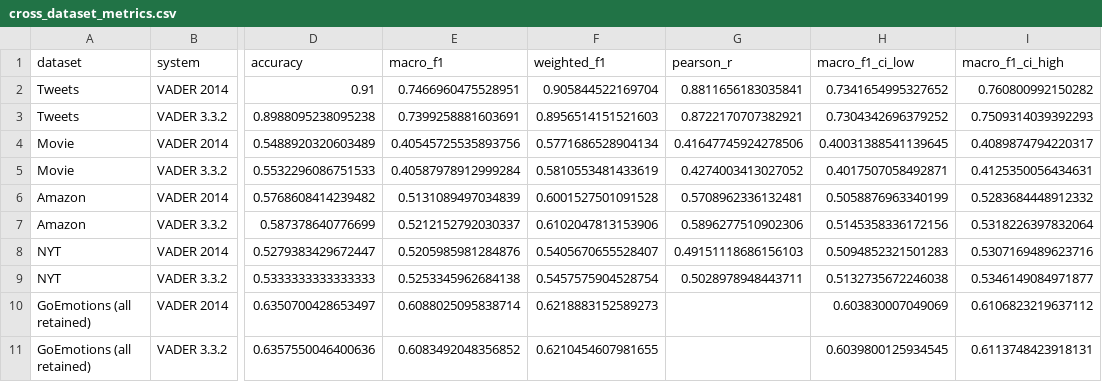
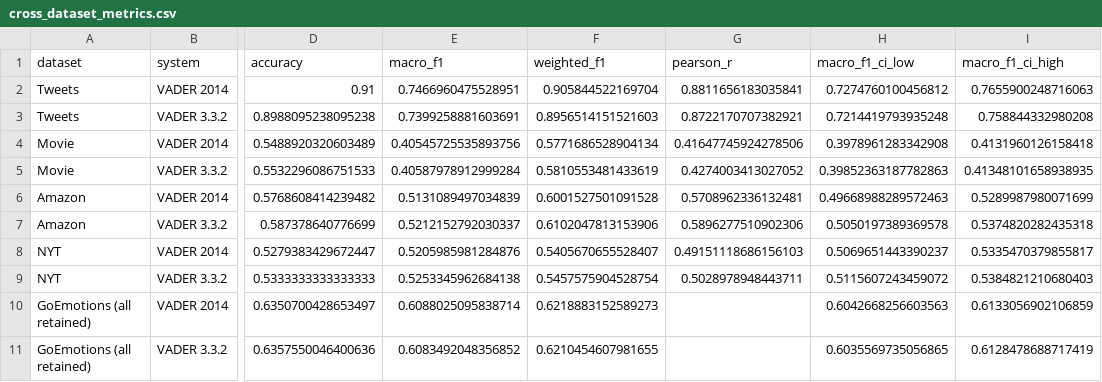
Before and after one commit to manhtuannguyen-cmyk/comp8240-vader-replication, a CSV file: reports/public/cross_dataset_metrics.csv, drawn as a sheet; only a part is shown, gaps mark what is left out; the diff names each change by its address in the sheet, - before the commit and + after, or states it on an @@ line.

```diff
--- a/reports/public/cross_dataset_metrics.csv
+++ b/reports/public/cross_dataset_metrics.csv
-H2 (macro_f1_ci_low): 0.7341654995327652
+H2 (macro_f1_ci_low): 0.7274760100456812
-I2 (macro_f1_ci_high): 0.760800992150282
+I2 (macro_f1_ci_high): 0.7655900248716063
-H3 (macro_f1_ci_low): 0.7304342696379252
+H3 (macro_f1_ci_low): 0.7214419793935248
-I3 (macro_f1_ci_high): 0.7509314039392293
+I3 (macro_f1_ci_high): 0.758844332980208
-H4 (macro_f1_ci_low): 0.40031388541139645
+H4 (macro_f1_ci_low): 0.3978961283342908
-I4 (macro_f1_ci_high): 0.4089874794220317
+I4 (macro_f1_ci_high): 0.4131960126158418
-H5 (macro_f1_ci_low): 0.4017507058492871
+H5 (macro_f1_ci_low): 0.39852363187782863
-I5 (macro_f1_ci_high): 0.4125350056434631
+I5 (macro_f1_ci_high): 0.41348101658938935
-H6 (macro_f1_ci_low): 0.5058876963340199
+H6 (macro_f1_ci_low): 0.49668988289572463
-I6 (macro_f1_ci_high): 0.5283684448912332
+I6 (macro_f1_ci_high): 0.5289987980071699
-H7 (macro_f1_ci_low): 0.5145358336172156
+H7 (macro_f1_ci_low): 0.5050197389369578
-I7 (macro_f1_ci_high): 0.5318226397832064
+I7 (macro_f1_ci_high): 0.5374820282435318
-H8 (macro_f1_ci_low): 0.5094852321501283
+H8 (macro_f1_ci_low): 0.5069651443390237
-I8 (macro_f1_ci_high): 0.5307169489623716
+I8 (macro_f1_ci_high): 0.5335470379855817
-H9 (macro_f1_ci_low): 0.5132735672246038
+H9 (macro_f1_ci_low): 0.5115607243459072
-I9 (macro_f1_ci_high): 0.5346149084971877
+I9 (macro_f1_ci_high): 0.5384821210680403
-H10 (macro_f1_ci_low): 0.603830007049069
+H10 (macro_f1_ci_low): 0.6042668256603563
-I10 (macro_f1_ci_high): 0.6106823219637112
+I10 (macro_f1_ci_high): 0.6133056902106859
-H11 (macro_f1_ci_low): 0.6039800125934545
+H11 (macro_f1_ci_low): 0.6035569735056865
-I11 (macro_f1_ci_high): 0.6113748423918131
+I11 (macro_f1_ci_high): 0.6128478688717419
```
Also changed, not shown: reports/goemotions/metrics.csv, reports/replication/metrics.csv, 8 other files.
